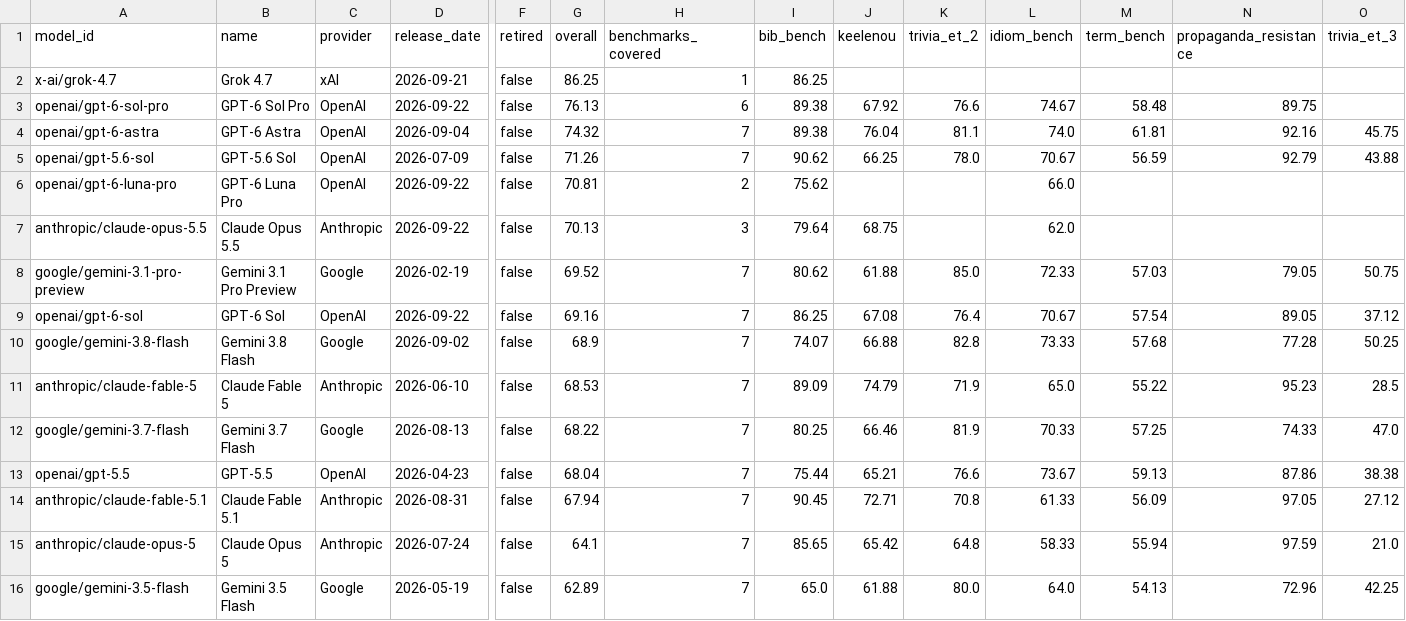
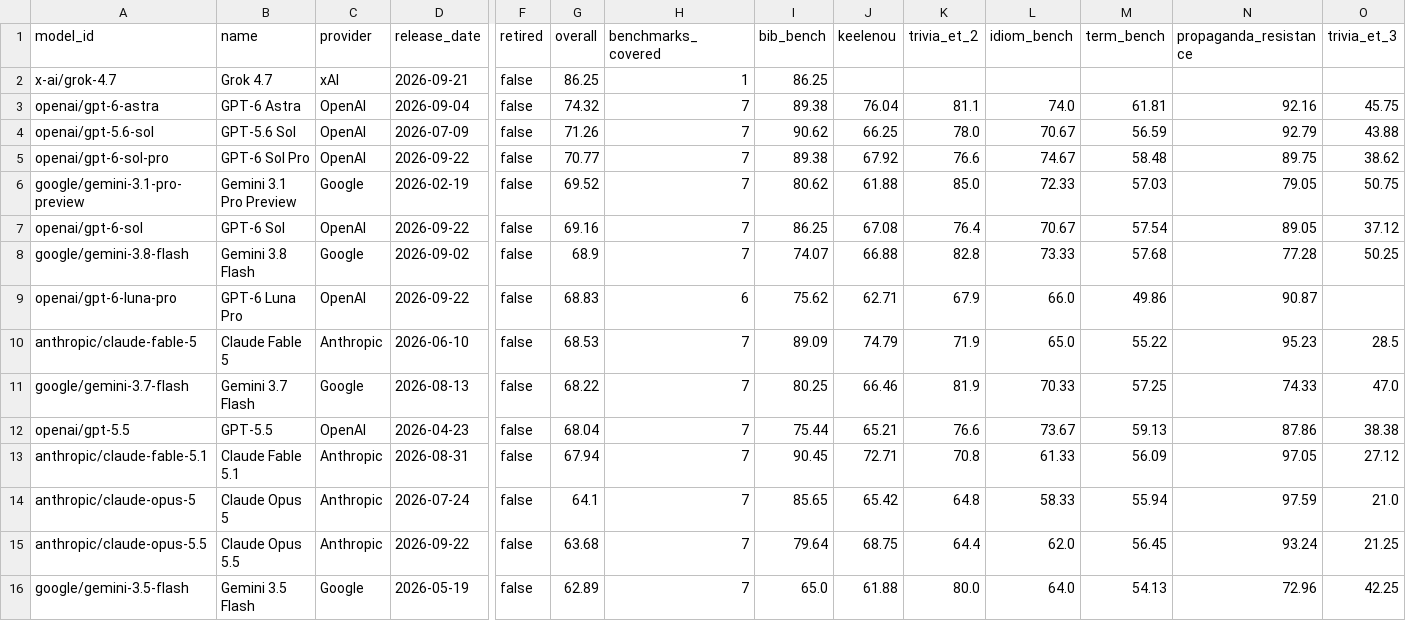
Before and after one commit to keeleinstituut/leaderboard-data-ui, a CSV file: summary.csv, drawn as a sheet; only a part is shown, gaps mark what is left out; removed rows and columns are numbered as before the commit, all else as after; rows hold the shown columns only; the diff names each change by its address in the sheet, - before the commit and + after, or states it on an @@ line.

```diff
--- a/summary.csv
+++ b/summary.csv
-row 3: openai/gpt-6-sol-pro | GPT-6 Sol Pro | OpenAI | 2026-09-22 | false | 76.13 | 6 | 89.38 | 67.92 | 76.6 | 74.67 | 58.48 | 89.75
-row 6: openai/gpt-6-luna-pro | GPT-6 Luna Pro | OpenAI | 2026-09-22 | false | 70.81 | 2 | 75.62 |  |  | 66.0
-row 7: anthropic/claude-opus-5.5 | Claude Opus 5.5 | Anthropic | 2026-09-22 | false | 70.13 | 3 | 79.64 | 68.75 |  | 62.0
+row 5: openai/gpt-6-sol-pro | GPT-6 Sol Pro | OpenAI | 2026-09-22 | false | 70.77 | 7 | 89.38 | 67.92 | 76.6 | 74.67 | 58.48 | 89.75 | 38.62
+row 9: openai/gpt-6-luna-pro | GPT-6 Luna Pro | OpenAI | 2026-09-22 | false | 68.83 | 6 | 75.62 | 62.71 | 67.9 | 66.0 | 49.86 | 90.87
+row 15: anthropic/claude-opus-5.5 | Claude Opus 5.5 | Anthropic | 2026-09-22 | false | 63.68 | 7 | 79.64 | 68.75 | 64.4 | 62.0 | 56.45 | 93.24 | 21.25
```
Also changed, not shown: 3 other files.
